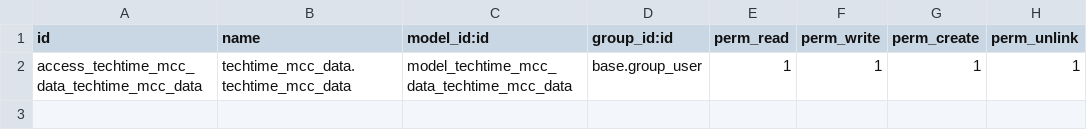
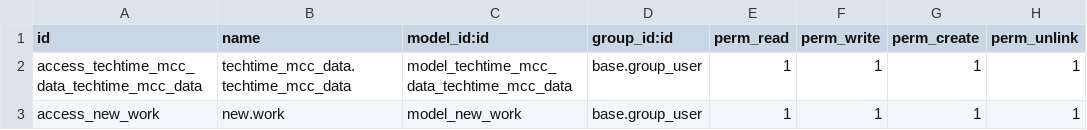
Before and after one commit to anujtechtime/test, a CSV file: techtime_mcc_data/security/ir.model.access.csv, drawn as a sheet.

```diff
--- a/techtime_mcc_data/security/ir.model.access.csv
+++ b/techtime_mcc_data/security/ir.model.access.csv
@@ -2 +2,2 @@ id,name,model_id:id,group_id:id,perm_read,perm_write,perm_create,perm_unlink
 access_techtime_mcc_data_techtime_mcc_data,techtime_mcc_data.techtime_mcc_data,model_techtime_mcc_data_techtime_mcc_data,base.group_user,1,1,1,1
+access_new_work,new.work,model_new_work,base.group_user,1,1,1,1
```
Also changed, not shown: 2 other files.
